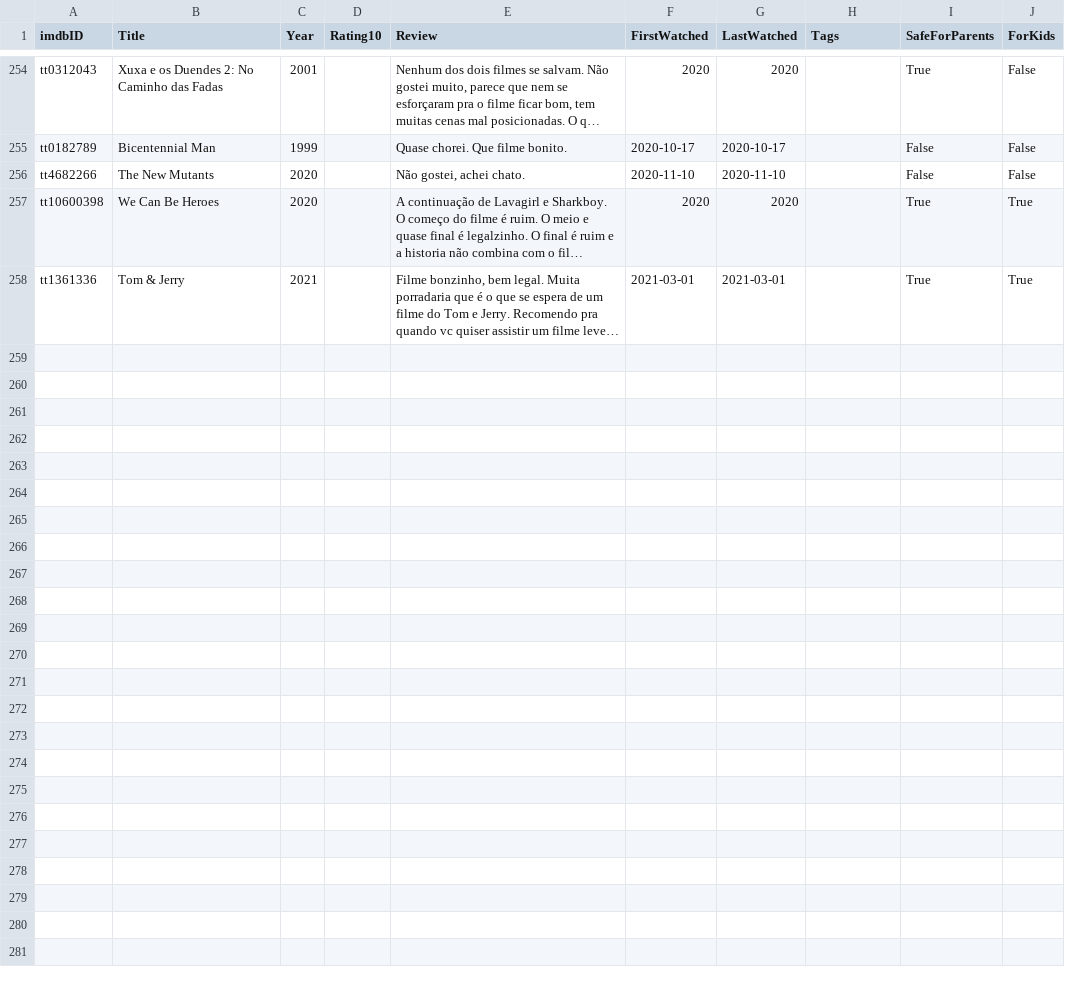
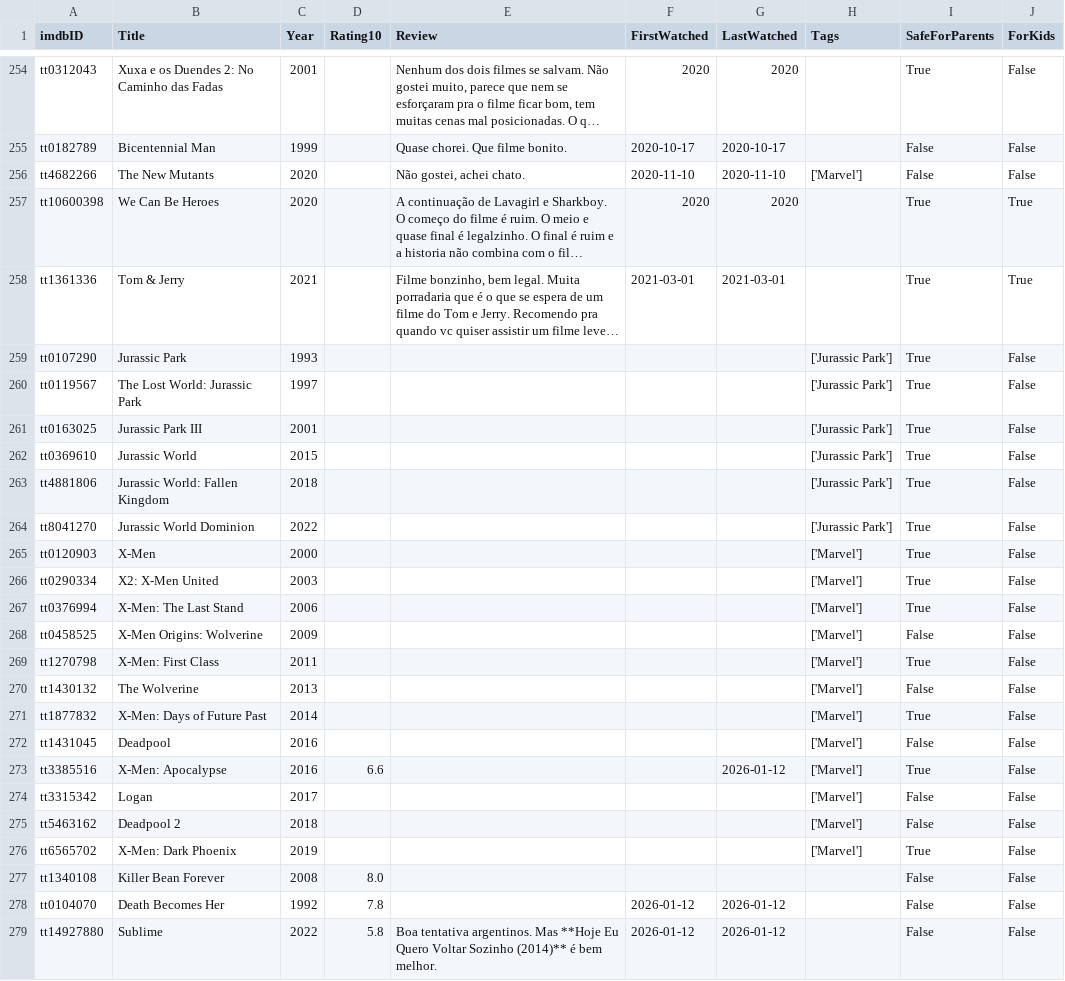
Before and after one commit to silash35/media-log, a CSV file: database/movies.csv, drawn as a sheet; only a part is shown, gaps mark what is left out; long unchanged cells end in …; the diff covers the shown part only; the diff names each change by its address in the sheet, - before the commit and + after, or states it on an @@ line.

Commit message:
Add "Jurassic Park",  "X-Men" and other movies

```diff
--- a/database/movies.csv
+++ b/database/movies.csv
-H256 (Tags): (empty)
+H256 (Tags): ['Marvel']
+row 259: tt0107290 | Jurassic Park | 1993 |  |  |  |  | ['Jurassic Park'] | True | False
+row 260: tt0119567 | The Lost World: Jurassic Park | 1997 |  |  |  |  | ['Jurassic Park'] | True | False
+row 261: tt0163025 | Jurassic Park III | 2001 |  |  |  |  | ['Jurassic Park'] | True | False
+row 262: tt0369610 | Jurassic World | 2015 |  |  |  |  | ['Jurassic Park'] | True | False
+row 263: tt4881806 | Jurassic World: Fallen Kingdom | 2018 |  |  |  |  | ['Jurassic Park'] | True | False
+row 264: tt8041270 | Jurassic World Dominion | 2022 |  |  |  |  | ['Jurassic Park'] | True | False
+row 265: tt0120903 | X-Men | 2000 |  |  |  |  | ['Marvel'] | True | False
+row 266: tt0290334 | X2: X-Men United | 2003 |  |  |  |  | ['Marvel'] | True | False
+row 267: tt0376994 | X-Men: The Last Stand | 2006 |  |  |  |  | ['Marvel'] | True | False
+row 268: tt0458525 | X-Men Origins: Wolverine | 2009 |  |  |  |  | ['Marvel'] | False | False
+row 269: tt1270798 | X-Men: First Class | 2011 |  |  |  |  | ['Marvel'] | True | False
+row 270: tt1430132 | The Wolverine | 2013 |  |  |  |  | ['Marvel'] | False | False
+row 271: tt1877832 | X-Men: Days of Future Past | 2014 |  |  |  |  | ['Marvel'] | True | False
+row 272: tt1431045 | Deadpool | 2016 |  |  |  |  | ['Marvel'] | False | False
+row 273: tt3385516 | X-Men: Apocalypse | 2016 | 6.6 |  |  | 2026-01-12 | ['Marvel'] | True | False
+row 274: tt3315342 | Logan | 2017 |  |  |  |  | ['Marvel'] | False | False
+row 275: tt5463162 | Deadpool 2 | 2018 |  |  |  |  | ['Marvel'] | False | False
+row 276: tt6565702 | X-Men: Dark Phoenix | 2019 |  |  |  |  | ['Marvel'] | True | False
+row 277: tt1340108 | Killer Bean Forever | 2008 | 8.0 |  |  |  |  | False | False
+row 278: tt0104070 | Death Becomes Her | 1992 | 7.8 |  | 2026-01-12 | 2026-01-12 |  | False | False
+row 279: tt14927880 | Sublime | 2022 | 5.8 | Boa tentativa argentinos. Mas **Hoje Eu Quero Voltar Sozinho (2014)** é bem melhor. | 2026-01-12 | 2026-01-12 |  | False | False
```
Also changed, not shown: 1 edited cell elsewhere in this file, 1 other file.
